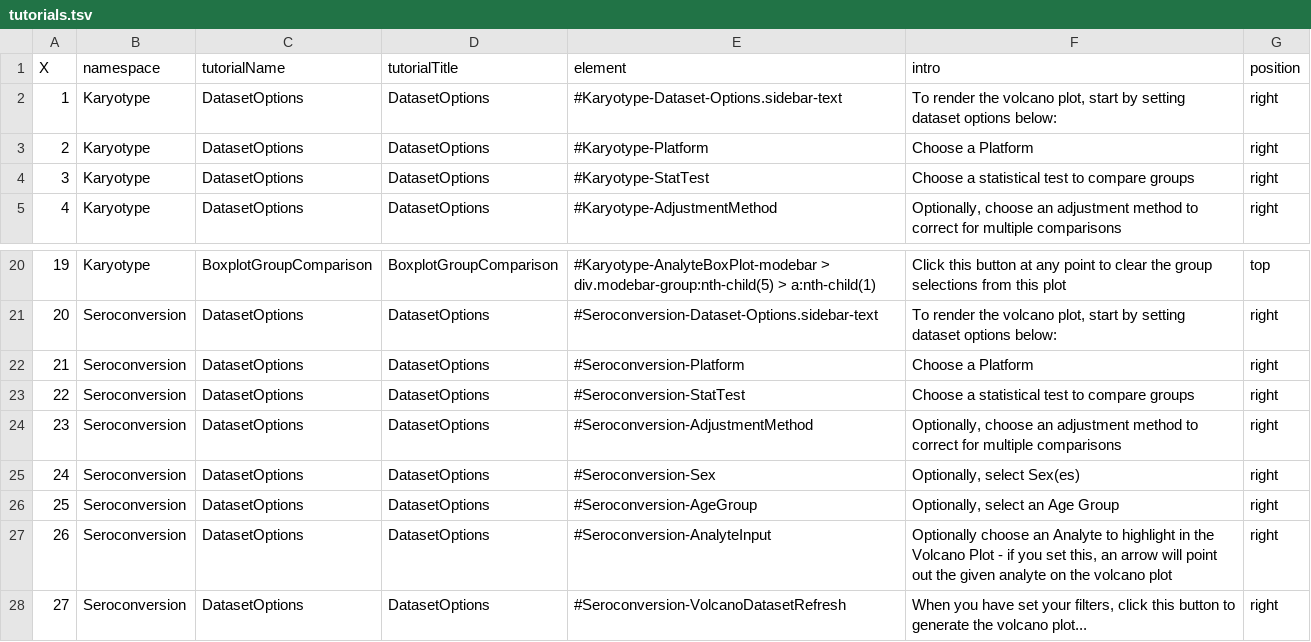
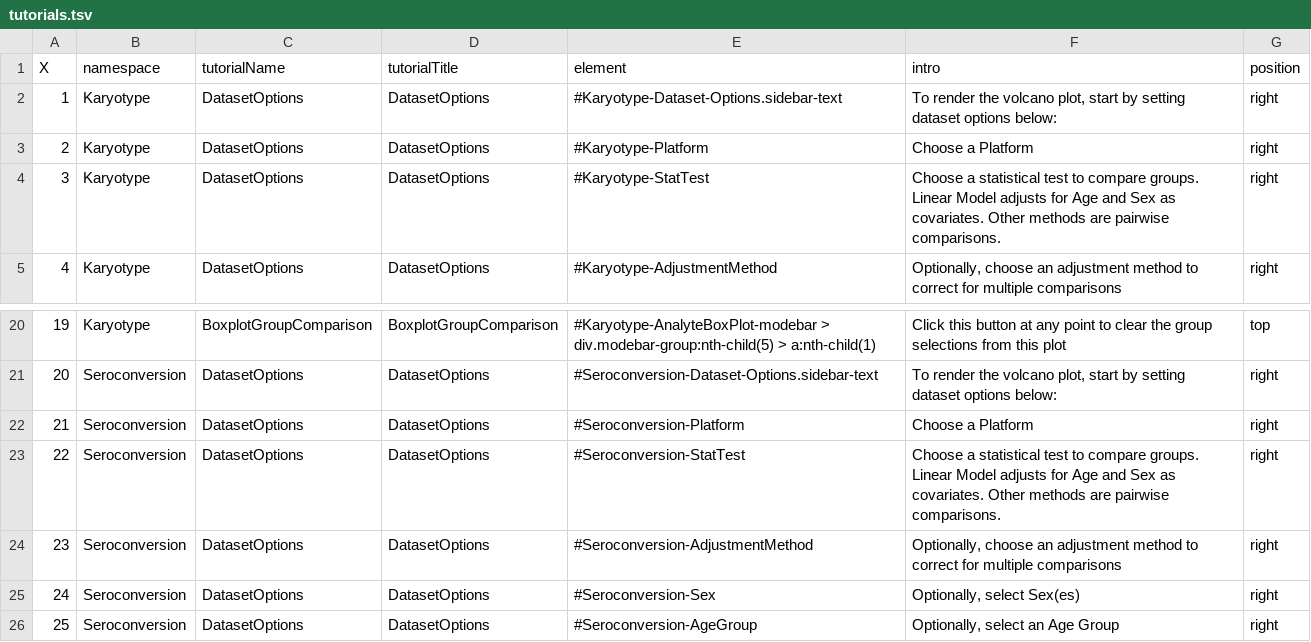
Before and after one commit to cusom/CUSOM.COVIDome.Shiny-Apps, a TSV file: Cytokines/config/tutorials.tsv, drawn as a sheet; only a part is shown, gaps mark what is left out; the shorter side is filled out with more unchanged rows.

Commit message:
Added updated tutorial language for statistical tests

```diff
--- a/Cytokines/config/tutorials.tsv
+++ b/Cytokines/config/tutorials.tsv
@@ -3,3 +3,3 @@ X	namespace	tutorialName	tutorialTitle	element	intro	position
 2	Karyotype	DatasetOptions	DatasetOptions	#Karyotype-Platform	Choose a Platform	right
-3	Karyotype	DatasetOptions	DatasetOptions	#Karyotype-StatTest	Choose a statistical test to compare groups 	right
+3	Karyotype	DatasetOptions	DatasetOptions	#Karyotype-StatTest	Choose a statistical test to compare groups. Linear Model adjusts for Age and Sex as covariates. Other methods are pairwise comparisons. 	right
 4	Karyotype	DatasetOptions	DatasetOptions	#Karyotype-AdjustmentMethod	"Optionally, choose an adjustment method to correct for multiple comparisons"	right
@@ -22,3 +22,3 @@ X	namespace	tutorialName	tutorialTitle	element	intro	position
 21	Seroconversion	DatasetOptions	DatasetOptions	#Seroconversion-Platform	Choose a Platform	right
-22	Seroconversion	DatasetOptions	DatasetOptions	#Seroconversion-StatTest	Choose a statistical test to compare groups 	right
+22	Seroconversion	DatasetOptions	DatasetOptions	#Seroconversion-StatTest	Choose a statistical test to compare groups. Linear Model adjusts for Age and Sex as covariates. Other methods are pairwise comparisons. 	right
 23	Seroconversion	DatasetOptions	DatasetOptions	#Seroconversion-AdjustmentMethod	"Optionally, choose an adjustment method to correct for multiple comparisons"	right
```
Also changed, not shown: Immune Maps/config/tutorials.tsv, Metabolome/config/tutorials.tsv, 2 other files.
